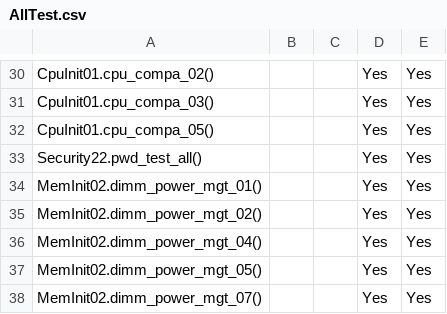
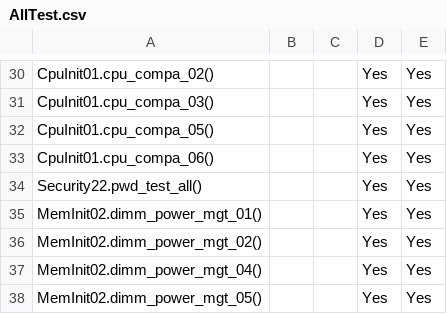
Before and after one commit to 2005Tester/Byosoft_2021, a CSV file: ICX2P/AllTest.csv, drawn as a sheet; only a part is shown, gaps mark what is left out; the shorter side is filled out with more unchanged rows.

Commit message:
[ICX2P] add cpu_compa_06(CPU信息显示测试)

```diff
--- a/ICX2P/AllTest.csv
+++ b/ICX2P/AllTest.csv
@@ -32,2 +32,3 @@ CpuInit01.cpu_compa_03(),,,Yes,Yes
 CpuInit01.cpu_compa_05(),,,Yes,Yes
+CpuInit01.cpu_compa_06(),,,Yes,Yes
 Security22.pwd_test_all(),,,Yes,Yes
```
Also changed, not shown: 1 other file.
